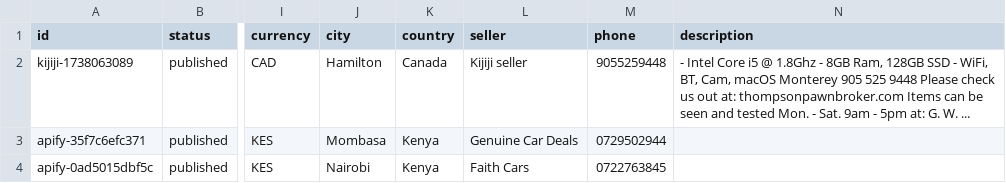
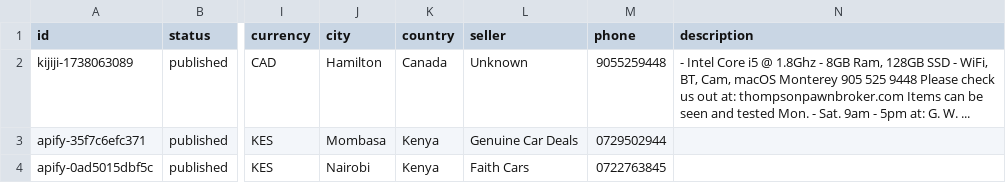
Before and after one commit to bisco401/6ixo, a CSV file: data/scraped-listings.csv, drawn as a sheet; only a part is shown, gaps mark what is left out; the diff names each change by its address in the sheet, - before the commit and + after, or states it on an @@ line.

Commit message:
Normalize generic Kijiji seller names

```diff
--- a/data/scraped-listings.csv
+++ b/data/scraped-listings.csv
-L2 (seller): Kijiji seller
+L2 (seller): Unknown
```
Also changed, not shown: 1 other file.
